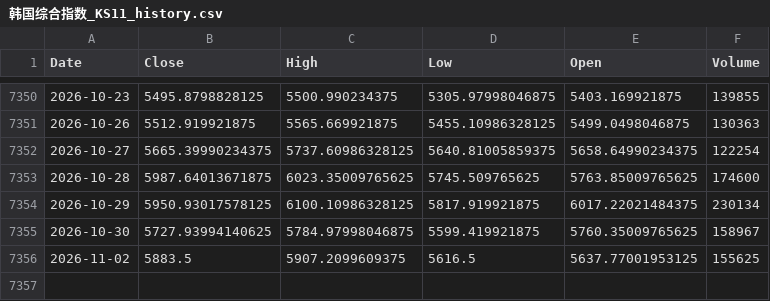
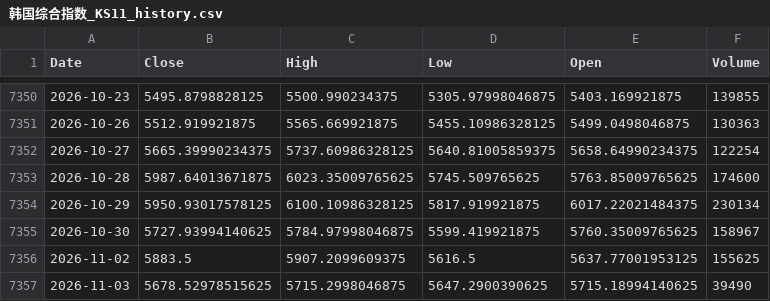
Before and after one commit to northrecluse/Global-View20260903, a CSV file: market_history_data/韩国综合指数_KS11_history.csv, drawn as a sheet; only a part is shown, gaps mark what is left out; the diff names each change by its address in the sheet, - before the commit and + after, or states it on an @@ line.

```diff
--- a/market_history_data/韩国综合指数_KS11_history.csv
+++ b/market_history_data/韩国综合指数_KS11_history.csv
+row 7357: 2026-11-03 | 5678.52978515625 | 5715.2998046875 | 5647.2900390625 | 5715.18994140625 | 39490
```
Also changed, not shown: market_history_data/新西兰NZ50指数_NZ50_history.csv, market_history_data/澳大利亚普通股指数_AORD_history.csv, 1 other file.
